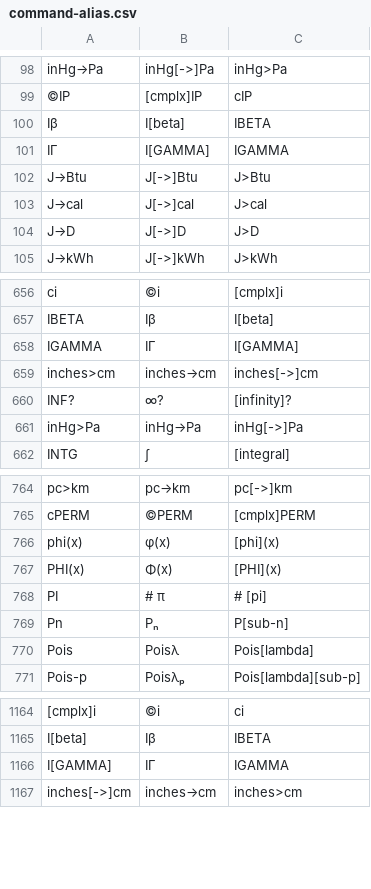
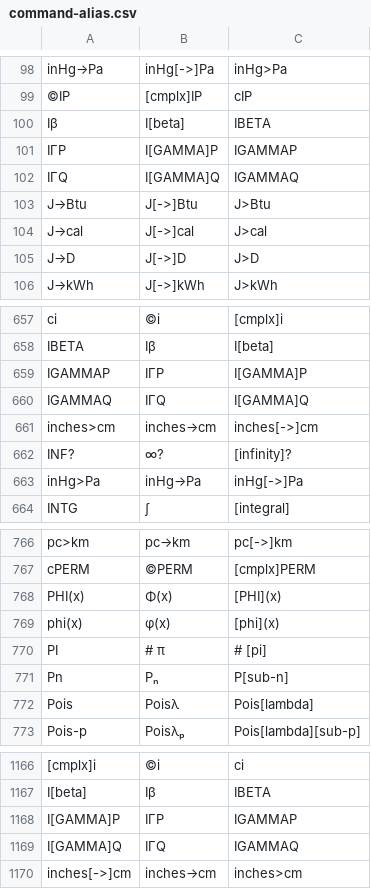
Before and after one commit to svn2github/wp34s, a CSV file: trunk/tools/command-alias.csv, drawn as a sheet; only a part is shown, gaps mark what is left out; addresses are those after the commit; the diff names each change by its address in the sheet, - before the commit and + after, or states it on an @@ line.

```diff
--- a/trunk/tools/command-alias.csv
+++ b/trunk/tools/command-alias.csv
-A101: IΓ
+A101: IΓP
-B101: I[GAMMA]
+B101: I[GAMMA]P
-C101: IGAMMA
+C101: IGAMMAP
+row 102: IΓQ | I[GAMMA]Q | IGAMMAQ
-A659: IGAMMA
+A659: IGAMMAP
-B659: IΓ
+B659: IΓP
-C659: I[GAMMA]
+C659: I[GAMMA]P
+row 660: IGAMMAQ | IΓQ | I[GAMMA]Q
@@ row 767 moved to row 768: PHI(x) @@
-A1168: I[GAMMA]
+A1168: I[GAMMA]P
-B1168: IΓ
+B1168: IΓP
-C1168: IGAMMA
+C1168: IGAMMAP
+row 1169: I[GAMMA]Q | IΓQ | IGAMMAQ
```
Also changed, not shown: 33 other files.
